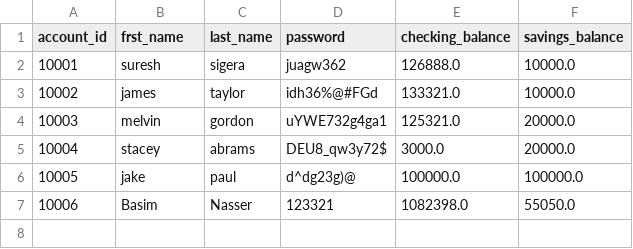
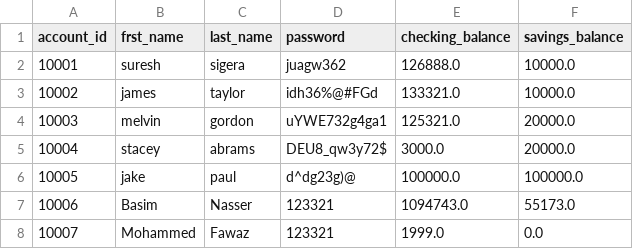
Before and after one commit to BasimNasserMu/banking-project, a CSV file: data/bank.csv, drawn as a sheet.

```diff
--- a/data/bank.csv
+++ b/data/bank.csv
@@ -6,2 +6,3 @@ account_id,frst_name,last_name,password,checking_balance,savings_balance
 10005,jake,paul,d^dg23g)@,100000.0,100000.0
-10006,Basim,Nasser,123321,1082398.0,55050.0
+10006,Basim,Nasser,123321,1094743.0,55173.0
+10007,Mohammed,Fawaz,123321,1999.0,0.0
```
Also changed, not shown: data/transactions.csv, 1 other file.
